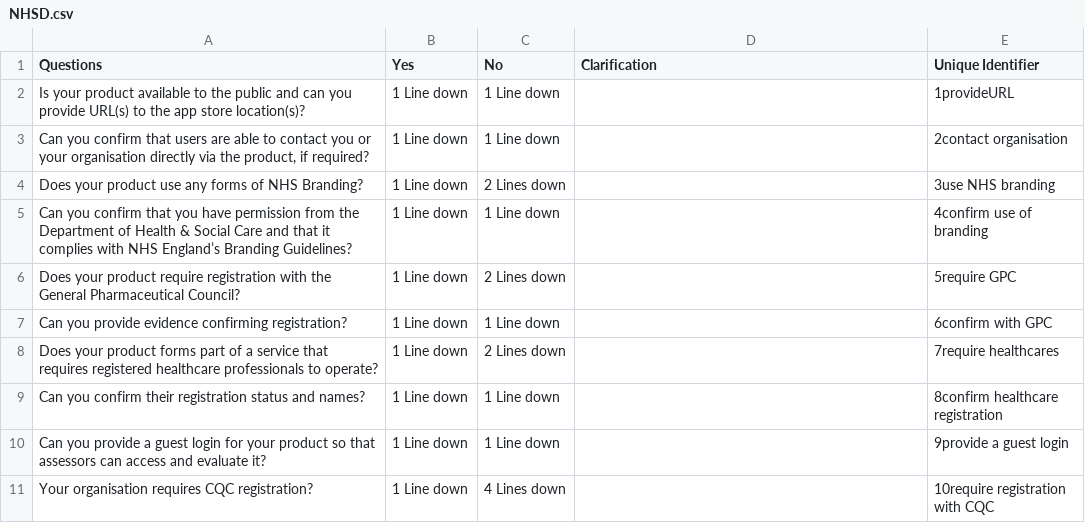
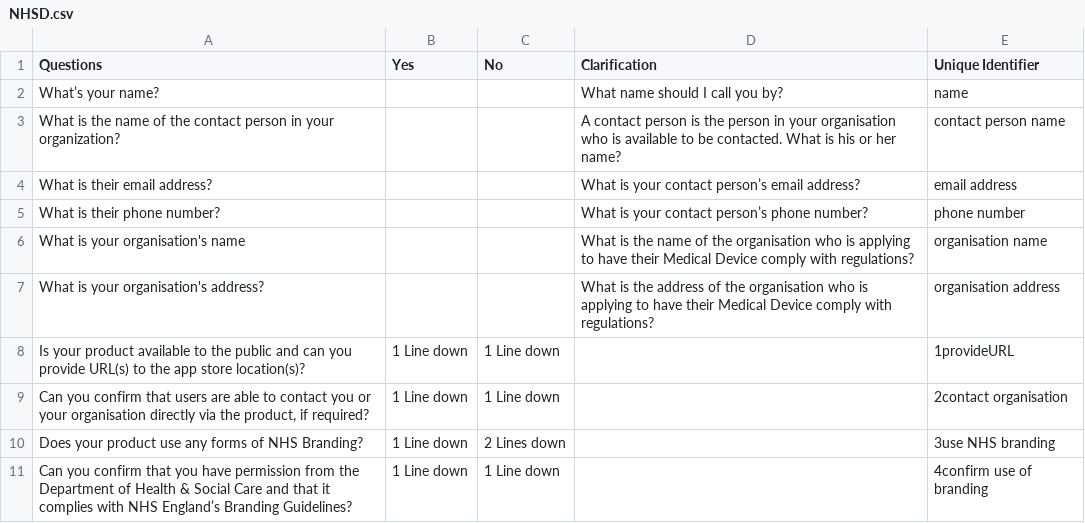
Before and after one commit to kimdanny/Dialogflow-chatbot-tester, a CSV file: tree/NHSD.csv, drawn as a sheet; only a part is shown; the shorter side is filled out with more unchanged rows; the diff names each change by its address in the sheet, - before the commit and + after, or states it on an @@ line.

```diff
--- a/tree/NHSD.csv
+++ b/tree/NHSD.csv
+row 2: What’s your name? |  |  | What name should I call you by? | name
+row 3: What is the name of the contact person in your organization? |  |  | A contact person is the person in your organisation who is available to be contacted. What is his or her name? | contact person name
+row 4: What is their email address? |  |  | What is your contact person’s email address? | email address
+row 5: What is their phone number? |  |  | What is your contact person’s phone number? | phone number
+row 6: What is your organisation's name |  |  | What is the name of the organisation who is applying to have their Medical Device comply with regulations? | organisation name
+row 7: What is your organisation's address? |  |  | What is the address of the organisation who is applying to have their Medical Device comply with regulations? | organisation address
```
Also changed, not shown: tree/NICE.csv, 2 other files.
